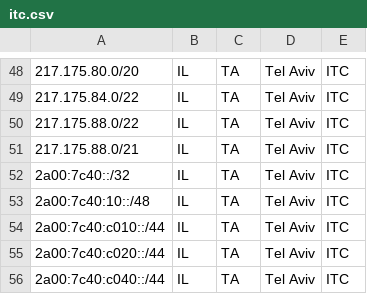
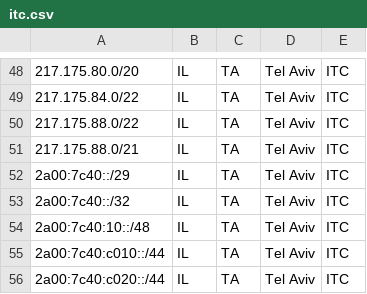
Before and after one commit to avshi6116/geofeed, a CSV file: itc.csv, drawn as a sheet; only a part is shown, gaps mark what is left out; the shorter side is filled out with more unchanged rows; the diff names each change by its address in the sheet, - before the commit and + after, or states it on an @@ line.

Commit message:
Update itc.csv

```diff
--- a/itc.csv
+++ b/itc.csv
+row 52: 2a00:7c40::/29 | IL | TA | Tel Aviv | ITC
```
